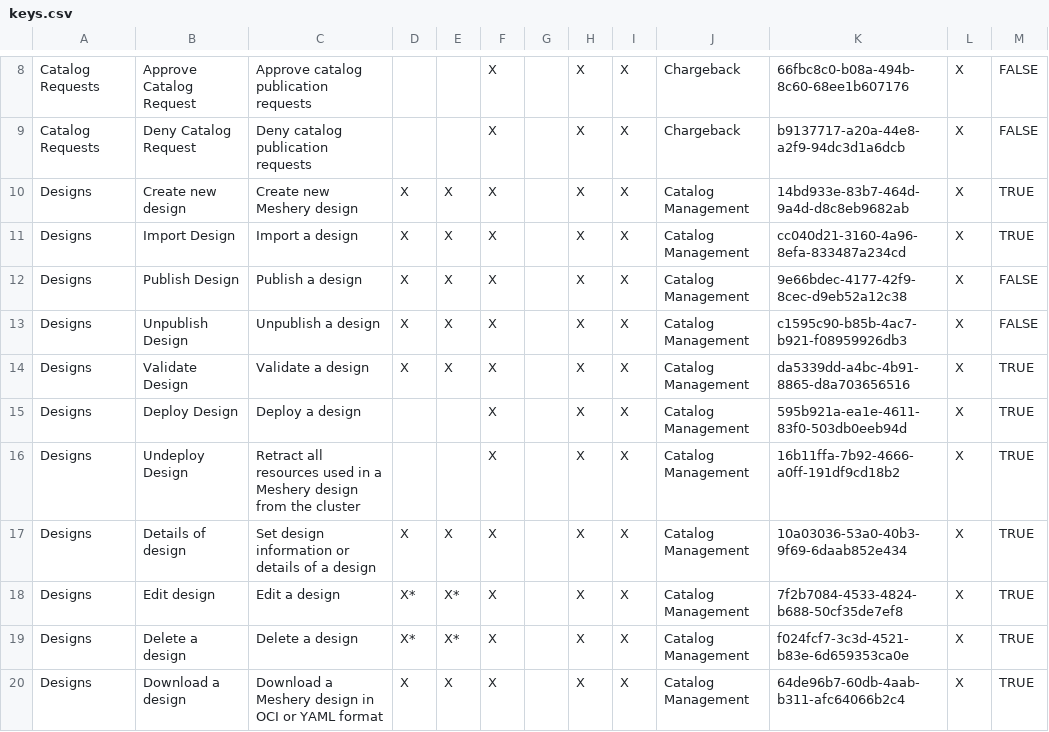
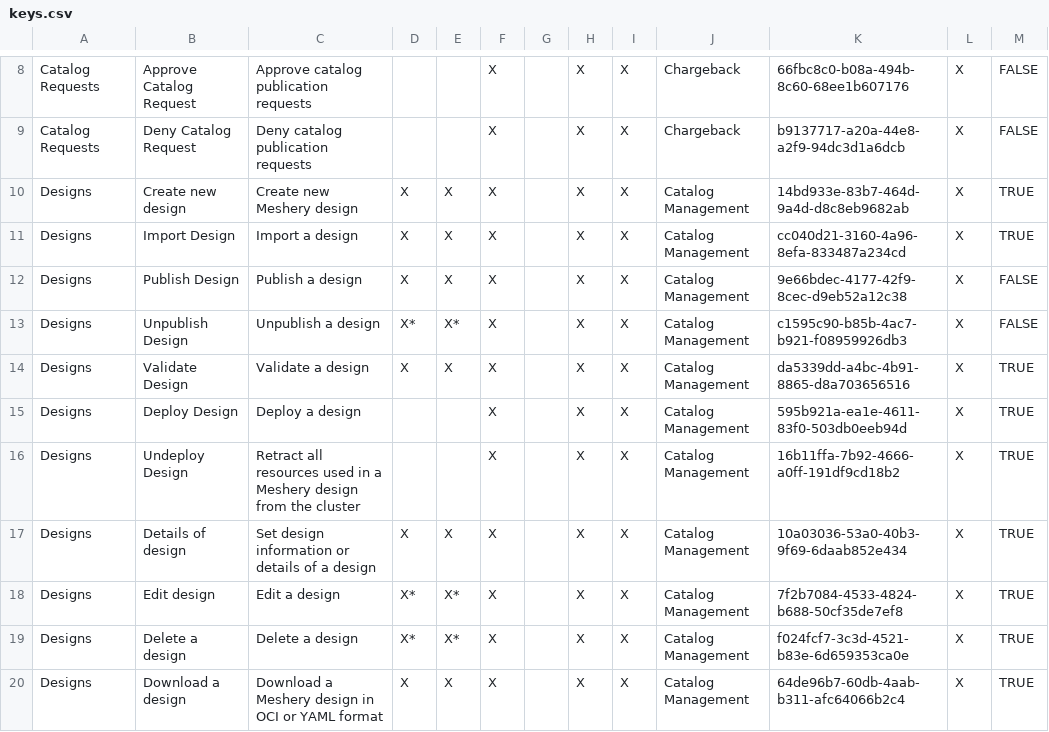
Before and after one commit to Ayushmore1214/docs, a CSV file: static/data/csv/keys.csv, drawn as a sheet; only a part is shown, gaps mark what is left out.

Commit message:
Added permissions keys.
Signed-off-by: l5io <ci@layer5.io>

```diff
--- a/static/data/csv/keys.csv
+++ b/static/data/csv/keys.csv
@@ -12,3 +12,3 @@ Designs,Import Design,Import a design,X,X,X,,X,X,Catalog Management,cc040d21-316
 Designs,Publish Design,Publish a design,X,X,X,,X,X,Catalog Management,9e66bdec-4177-42f9-8cec-d9eb52a12c38,X,FALSE
-Designs,Unpublish Design,Unpublish a design,X,X,X,,X,X,Catalog Management,c1595c90-b85b-4ac7-b921-f08959926db3,X,FALSE
+Designs,Unpublish Design,Unpublish a design,X*,X*,X,,X,X,Catalog Management,c1595c90-b85b-4ac7-b921-f08959926db3,X,FALSE
 Designs,Validate Design,Validate a design,X,X,X,,X,X,Catalog Management,da5339dd-a4bc-4b91-8865-d8a703656516,X,TRUE
```
